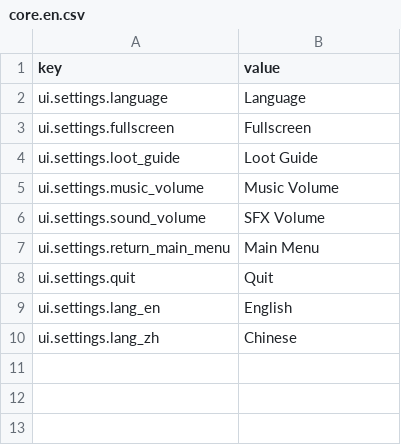
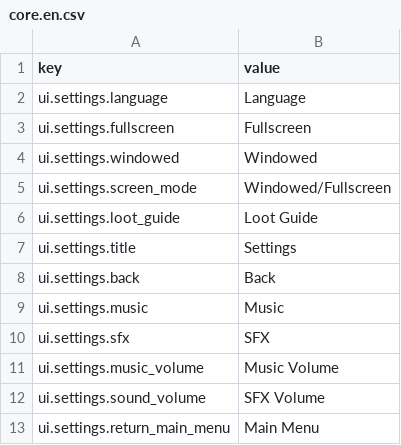
Before and after one commit to yurisachan16-creator/Vampire-Survivor-like, a CSV file: Assets/StreamingAssets/Localization/core.en.csv, drawn as a sheet; only a part is shown; the shorter side is filled out with more unchanged rows; the diff covers the shown part only.

```diff
--- a/Assets/StreamingAssets/Localization/core.en.csv
+++ b/Assets/StreamingAssets/Localization/core.en.csv
@@ -3,3 +3,9 @@ ui.settings.language,Language
 ui.settings.fullscreen,Fullscreen
+ui.settings.windowed,Windowed
+ui.settings.screen_mode,Windowed/Fullscreen
 ui.settings.loot_guide,Loot Guide
+ui.settings.title,Settings
+ui.settings.back,Back
+ui.settings.music,Music
+ui.settings.sfx,SFX
 ui.settings.music_volume,Music Volume
```
Also changed, not shown: 32 added rows elsewhere in this file, Assets/StreamingAssets/Localization/core.zh-Hans.csv, 14 other files.
